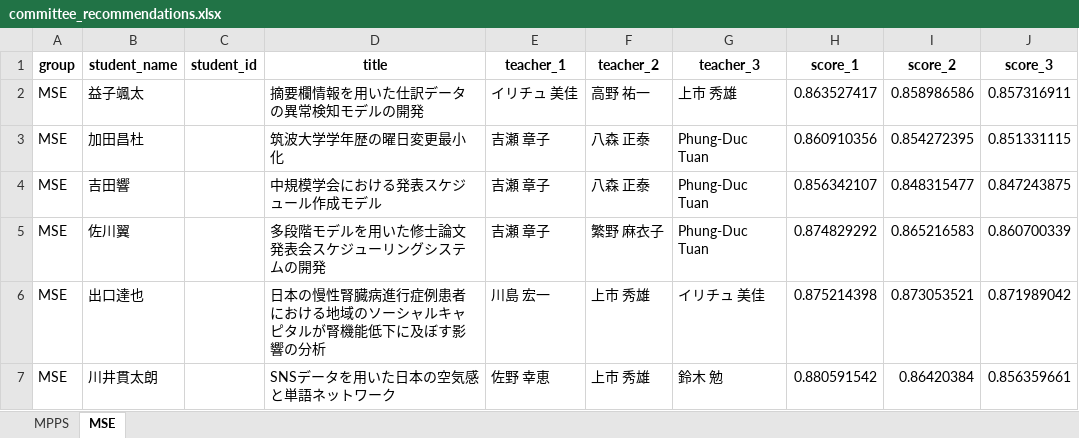
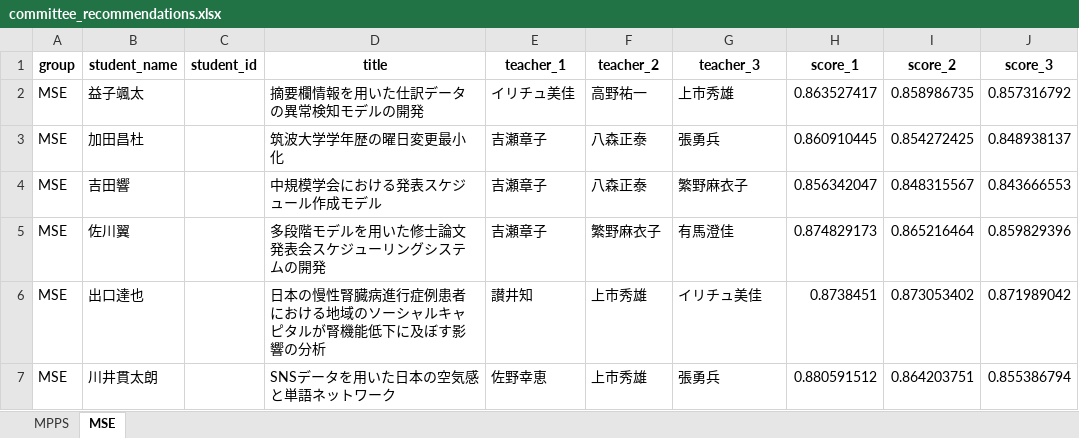
Before and after one commit to T-Kawaguchi-lab/matching-teachers-with-students, an Excel workbook: generated/committee_recommendations.xlsx, sheet MSE, drawn as a sheet; only a part is shown; values as stored, in another font and other column widths than the file's, no borders; the diff covers the shown part only; the diff names each change by its address in the sheet, - before the commit and + after, or states it on an @@ line.

```diff
--- a/generated/committee_recommendations.xlsx (sheet MSE)
+++ b/generated/committee_recommendations.xlsx (sheet MSE)
-E2 (teacher_1): イリチュ 美佳
+E2 (teacher_1): イリチュ美佳
-F2 (teacher_2): 高野 祐一
+F2 (teacher_2): 高野祐一
-G2 (teacher_3): 上市 秀雄
+G2 (teacher_3): 上市秀雄
-I2 (score_2): 0.858986586
+I2 (score_2): 0.858986735
-J2 (score_3): 0.857316911
+J2 (score_3): 0.857316792
-E3:E5 (teacher_1): 吉瀬 章子
+E3:E5 (teacher_1): 吉瀬章子
-F3:F4 (teacher_2): 八森 正泰
+F3:F4 (teacher_2): 八森正泰
-G3 (teacher_3): Phung-Duc Tuan
+G3 (teacher_3): 張勇兵
-H3 (score_1): 0.860910356
+H3 (score_1): 0.860910445
-I3 (score_2): 0.854272395
+I3 (score_2): 0.854272425
-J3 (score_3): 0.851331115
+J3 (score_3): 0.848938137
-G4 (teacher_3): Phung-Duc Tuan
+G4 (teacher_3): 繁野麻衣子
-H4 (score_1): 0.856342107
+H4 (score_1): 0.856342047
-I4 (score_2): 0.848315477
+I4 (score_2): 0.848315567
-J4 (score_3): 0.847243875
+J4 (score_3): 0.843666553
-F5 (teacher_2): 繁野 麻衣子
+F5 (teacher_2): 繁野麻衣子
-G5 (teacher_3): Phung-Duc Tuan
+G5 (teacher_3): 有馬澄佳
-H5 (score_1): 0.874829292
+H5 (score_1): 0.874829173
-I5 (score_2): 0.865216583
+I5 (score_2): 0.865216464
-J5 (score_3): 0.860700339
+J5 (score_3): 0.859829396
-E6 (teacher_1): 川島 宏一
+E6 (teacher_1): 讃井知
-F6:F7 (teacher_2): 上市 秀雄
+F6:F7 (teacher_2): 上市秀雄
-G6 (teacher_3): イリチュ 美佳
+G6 (teacher_3): イリチュ美佳
-H6 (score_1): 0.875214398
+H6 (score_1): 0.8738451
-I6 (score_2): 0.873053521
+I6 (score_2): 0.873053402
-E7 (teacher_1): 佐野 幸恵
+E7 (teacher_1): 佐野幸恵
-G7 (teacher_3): 鈴木 勉
+G7 (teacher_3): 張勇兵
-H7 (score_1): 0.880591542
+H7 (score_1): 0.880591512
-I7 (score_2): 0.86420384
+I7 (score_2): 0.864203751
-J7 (score_3): 0.856359661
+J7 (score_3): 0.855386794
```
Also changed, not shown: 85 edited cells elsewhere in this sheet, sheet MPPS, generated/students_enriched.xlsx, generated/teachers_enriched.xlsx, 2 other files.
